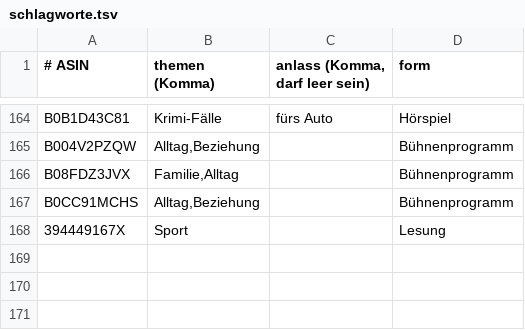
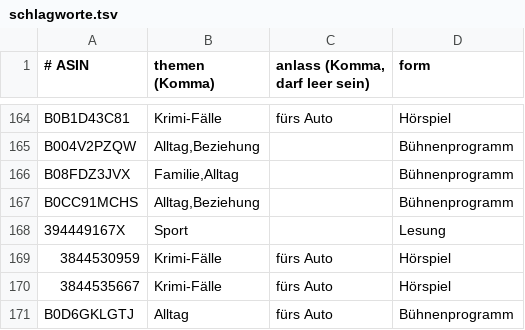
Before and after one commit to CrypBase09/audible-dashboard, a TSV file: data/schlagworte.tsv, drawn as a sheet; only a part is shown, gaps mark what is left out.

Commit message:
data: Auffrisch-Lauf 2026-09-04

```diff
--- a/data/schlagworte.tsv
+++ b/data/schlagworte.tsv
@@ -168 +168,4 @@ B0CC91MCHS	Alltag,Beziehung		Bühnenprogramm
 394449167X	Sport		Lesung
+3844530959	Krimi-Fälle	fürs Auto	Hörspiel
+3844535667	Krimi-Fälle	fürs Auto	Hörspiel
+B0D6GKLGTJ	Alltag	fürs Auto	Bühnenprogramm
```
Also changed, not shown: 6 other files.
